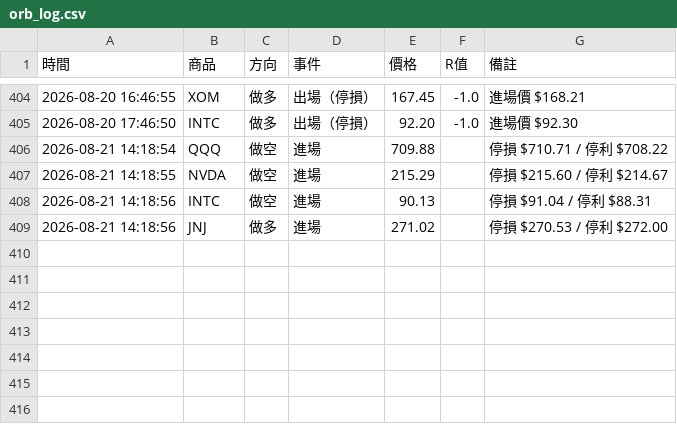
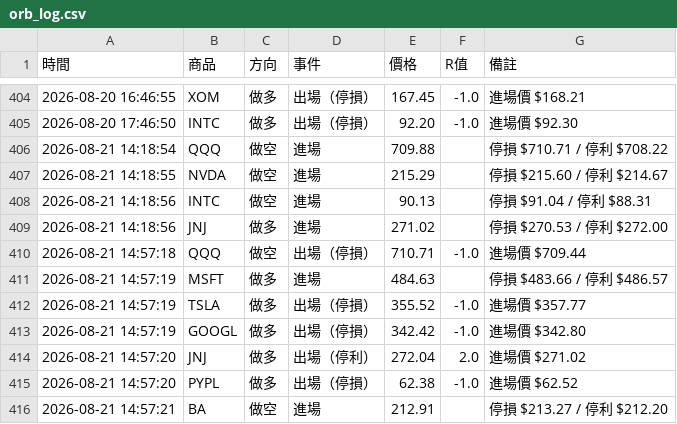
Before and after one commit to stupidyaoyao/my-quant-project, a CSV file: orb_log.csv, drawn as a sheet; only a part is shown, gaps mark what is left out; the diff names each change by its address in the sheet, - before the commit and + after, or states it on an @@ line.

```diff
--- a/orb_log.csv
+++ b/orb_log.csv
+row 410: 2026-08-21 14:57:18 | QQQ | 做空 | 出場（停損） | 710.71 | -1.0 | 進場價 $709.44
+row 411: 2026-08-21 14:57:19 | MSFT | 做多 | 進場 | 484.63 |  | 停損 $483.66 / 停利 $486.57
+row 412: 2026-08-21 14:57:19 | TSLA | 做多 | 出場（停損） | 355.52 | -1.0 | 進場價 $357.77
+row 413: 2026-08-21 14:57:19 | GOOGL | 做多 | 出場（停損） | 342.42 | -1.0 | 進場價 $342.80
+row 414: 2026-08-21 14:57:20 | JNJ | 做多 | 出場（停利） | 272.04 | 2.0 | 進場價 $271.02
+row 415: 2026-08-21 14:57:20 | PYPL | 做多 | 出場（停損） | 62.38 | -1.0 | 進場價 $62.52
+row 416: 2026-08-21 14:57:21 | BA | 做空 | 進場 | 212.91 |  | 停損 $213.27 / 停利 $212.20
```
Also changed, not shown: 1 other file.
